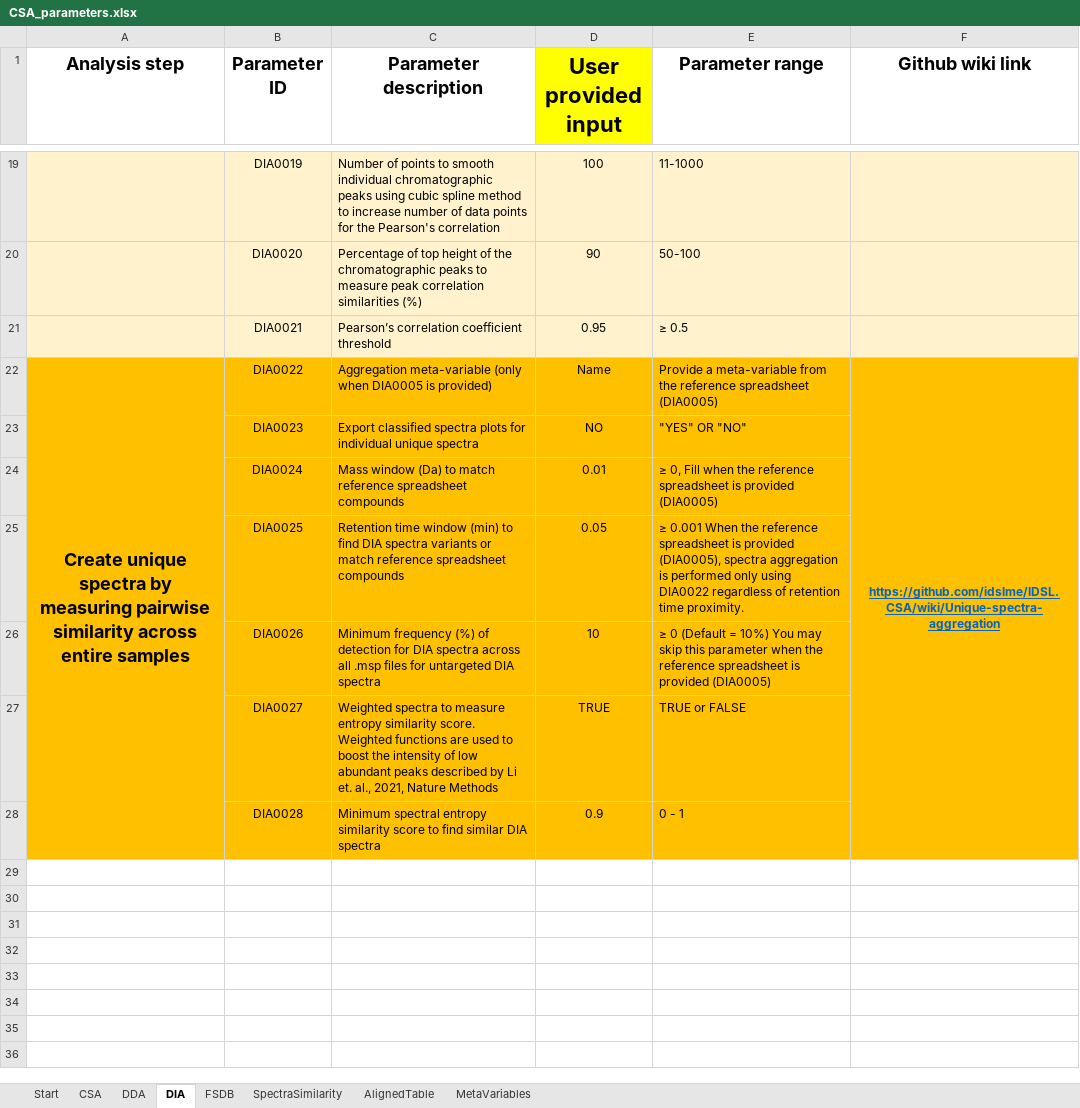
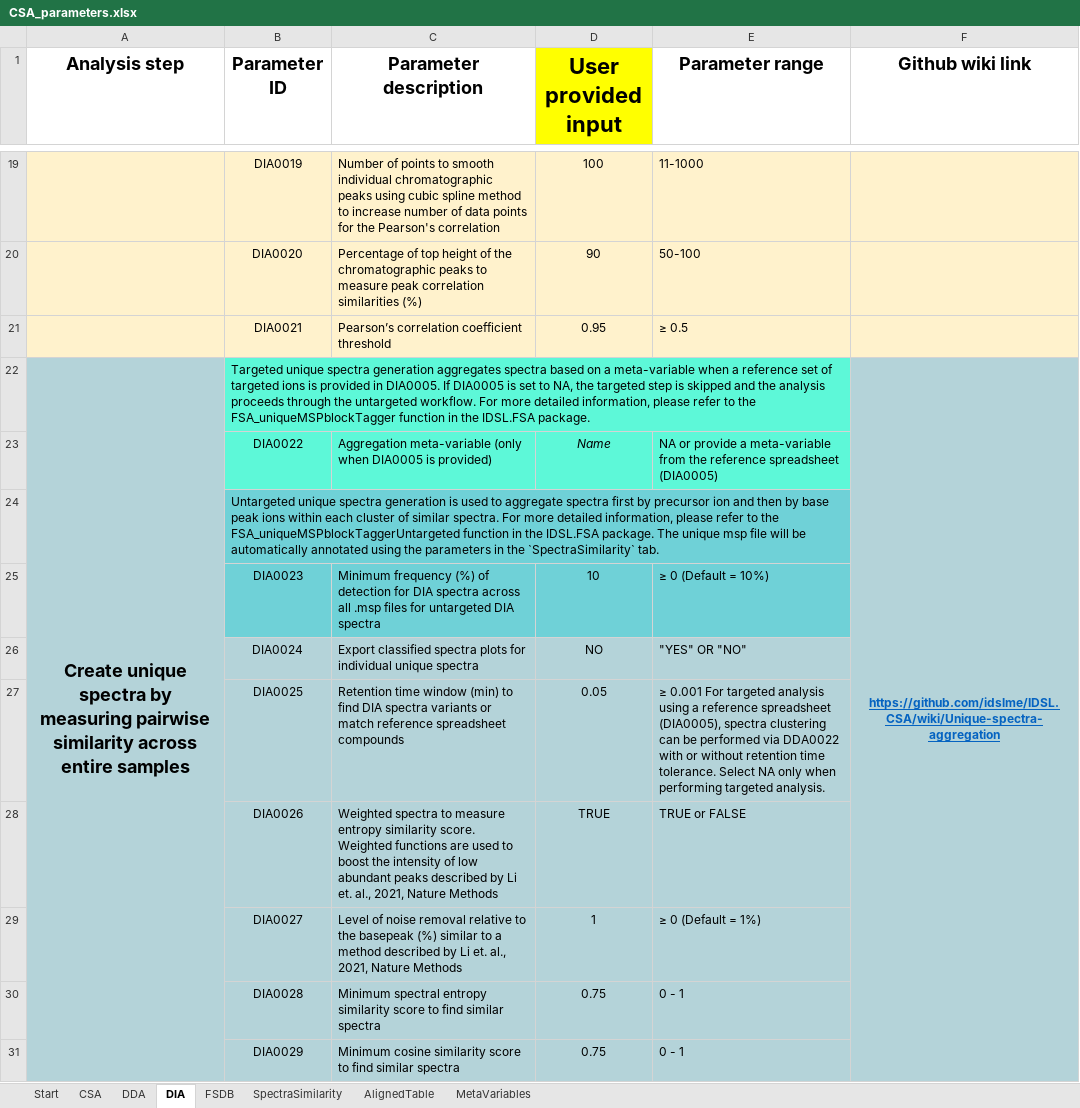
Before and after one commit to idslme/IDSL.CSA, an Excel workbook: CSA_parameters.xlsx, sheet DIA, drawn as a sheet; only a part is shown, gaps mark what is left out; values as stored, in another font and other column widths than the file's, no borders; removed rows and columns are numbered as before the commit, all else as after; the diff covers the shown part only; the diff names each change by its address in the sheet, - before the commit and + after, or states it on an @@ line.

```diff
--- a/CSA_parameters.xlsx (sheet DIA)
+++ b/CSA_parameters.xlsx (sheet DIA)
+row 22: Create unique spectra by measuring pairwise similarity across entire samples | Targeted unique spectra generation aggregates spectra based on a meta-variable when a reference set of targeted ions is provided in DIA0005. If DIA0005 is set to NA, the targeted step is skipped and the analysis proceeds through the untargeted workflow. For more detailed information, please refer to the FSA_uniqueMSPblockTagger function in the IDSL.FSA package. |  |  |  | https://github.com/idslme/IDSL.CSA/wiki/Unique-spectra-aggregation
-A23 (Analysis step): Create unique spectra by measuring pairwise similarity across entire samples
+A23 (Analysis step): (empty)
-A23 fill: #FFC000
+A23 fill: #B4D3D9
-A22:A28 merged
-B23:E23 fill: #FFC000
+B23:E23 fill: #5DF8D8
-D23 italic: off
+D23 italic: on
-E23 (Parameter range): Provide a meta-variable…
+E23 (Parameter range): NA or provide a meta-variable…
-F23 (Github wiki link): https://github.com/idslme/IDSL.CSA/wiki/Unique-spectra-aggregation
+F23 (Github wiki link): (empty)
-F23 fill: #FFC000
+F23 fill: #B4D3D9
-F22:F28 merged
+row 24:  | Untargeted unique spectra generation is used to aggregate spectra first by precursor ion and then by base peak ions within each cluster of similar spectra. For more detailed information, please refer to the FSA_uniqueMSPblockTaggerUntargeted function in the IDSL.FSA package. The unique msp file will be automatically annotated using the parameters in the `SpectraSimilarity` tab.
-A25 fill: #FFC000
+A25 fill: #B4D3D9
-B25:E25 fill: #FFC000
+B25:E25 fill: #6FD1D7
-C25 (Parameter description): Export classified spectra plots for individual unique spectra
+C25 (Parameter description): Minimum frequency (%) of detection for DIA spectra across all .msp files for untargeted DIA spectra
-D25 (User provided input): NO
+D25 (User provided input): 10
-E25 (Parameter range): "YES" OR "NO"
+E25 (Parameter range): ≥ 0 (Default = 10%)
-F25 fill: #FFC000
+F25 fill: #B4D3D9
-A26:F30 fill: #FFC000
+A26:F30 fill: #B4D3D9
-C26 (Parameter description): Mass window (Da) to match reference spreadsheet compounds
+C26 (Parameter description): Export classified spectra plots for individual unique spectra
-D26 (User provided input): 0.01
+D26 (User provided input): NO
-E26 (Parameter range): ≥ 0, Fill when the reference spreadsheet is provided (DIA0005)
+E26 (Parameter range): "YES" OR "NO"
-E27 (Parameter range): ≥ 0.001 When the reference spreadsheet is provided (DIA0005), spectra aggregation is performed only using DIA0022 regardless of retention time proximity.
+E27 (Parameter range): ≥ 0.001 For targeted analysis using a reference spreadsheet (DIA0005), spectra clustering can be performed via DDA0022 with or without retention time tolerance. Select NA only when performing targeted analysis.
-C28 (Parameter description): Minimum frequency (%) of detection for DIA spectra across all .msp files for untargeted DIA spectra
+C28 (Parameter description): Weighted spectra to measure entropy similarity score. Weighted functions are used to boost the intensity of low abundant peaks described by Li et. al., 2021, Nature Methods
-D28 (User provided input): 10
+D28 (User provided input): TRUE
-E28 (Parameter range): ≥ 0 (Default = 10%) You may skip this parameter when the reference spreadsheet is provided (DIA0005)
+E28 (Parameter range): TRUE or FALSE
-C29 (Parameter description): Weighted spectra to measure entropy similarity score. Weighted functions are used to boost the intensity of low abundant peaks described by…
+C29 (Parameter description): Level of noise removal relative to the basepeak (%) similar to a method described by…
-D29 (User provided input): TRUE
+D29 (User provided input): 1
-E29 (Parameter range): TRUE or FALSE
+E29 (Parameter range): ≥ 0 (Default = 1%)
-C30 (Parameter description): …find similar DIA spectra
+C30 (Parameter description): …find similar spectra
-D30 (User provided input): 0.9
+D30 (User provided input): 0.75
+row 31:  | DIA0029 | Minimum cosine similarity score to find similar spectra | 0.75 | 0 - 1
```
Also changed, not shown: 2 edited cells elsewhere in this sheet, sheet CSA, sheet DDA, sheet AlignedTable, sheet MetaVariables, sheet SpectraSimilarity, sheet FSDB, formulas that keep their value, IDSL.CSA/inst/extdata/CSA_parameters.xlsx, 17 other files.
